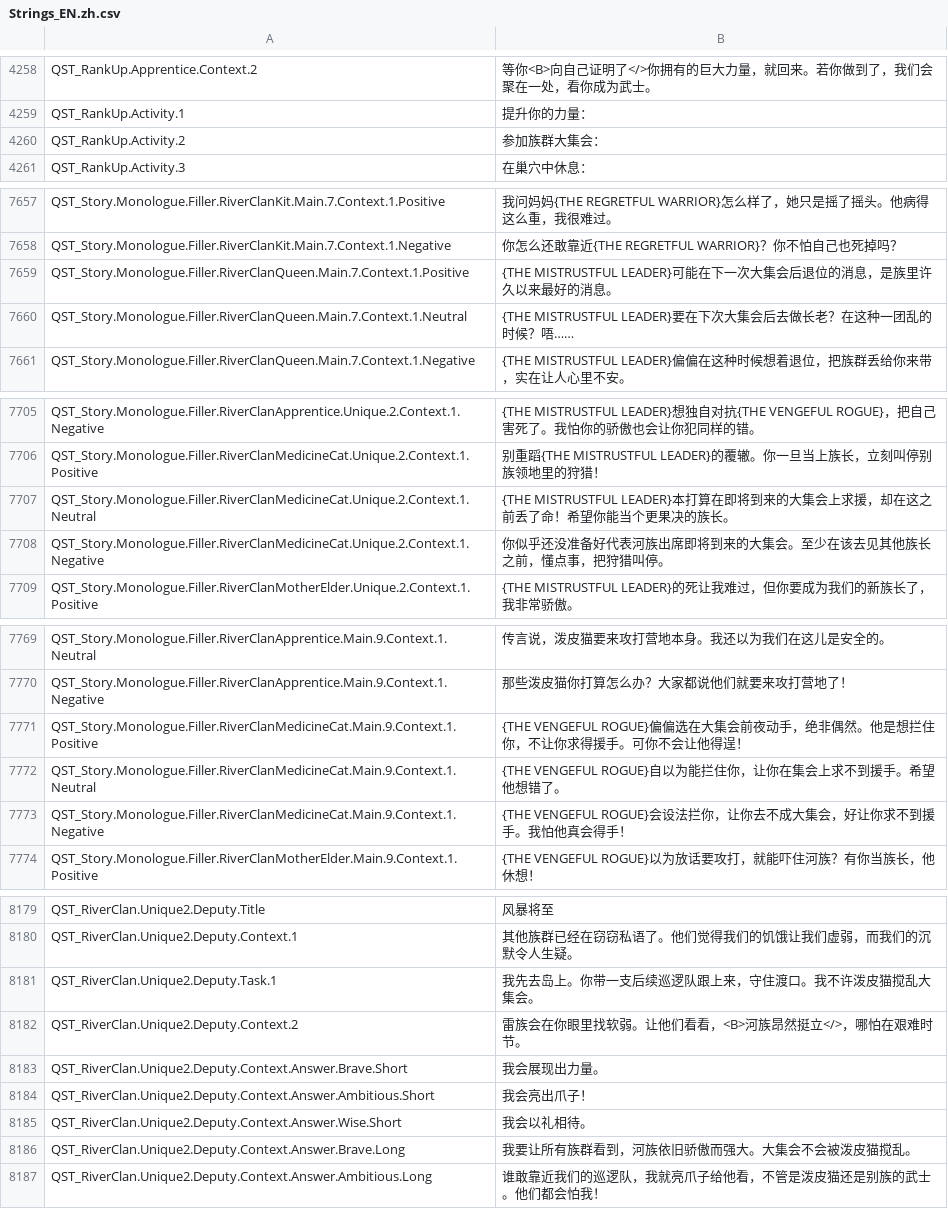
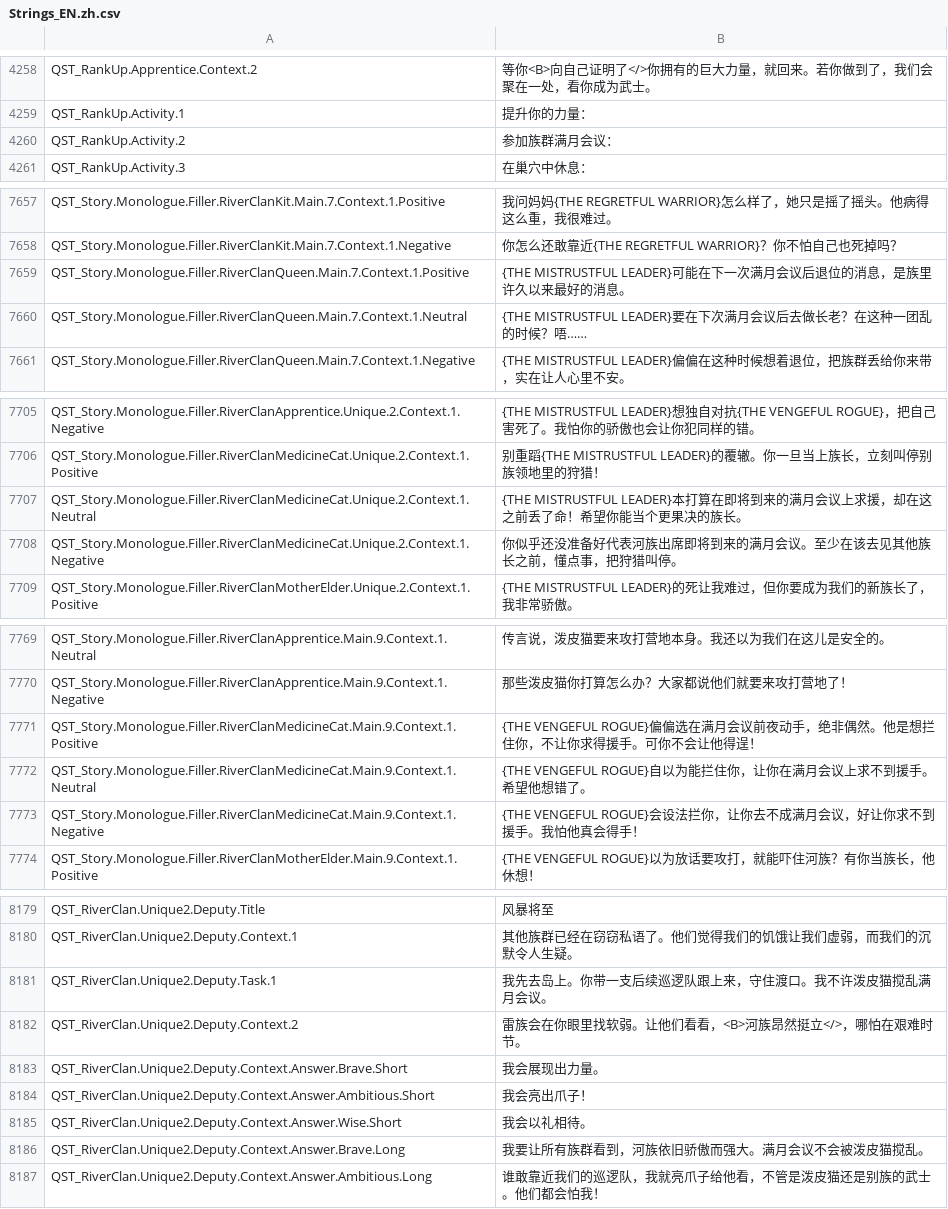
Before and after one commit to GiftsfromtheRiver/warrior-cats-cn, a CSV file: assets/strings/Strings_EN.zh.csv, drawn as a sheet; only a part is shown, gaps mark what is left out; the diff covers the shown part only.

```diff
--- a/assets/strings/Strings_EN.zh.csv
+++ b/assets/strings/Strings_EN.zh.csv
@@ -4259,3 +4259,3 @@ QST_RankUp.Apprentice.Context.2,等你<B>向自己证明了</>你拥有的巨大
 QST_RankUp.Activity.1,提升你的力量：
-QST_RankUp.Activity.2,参加族群大集会：
+QST_RankUp.Activity.2,参加族群满月会议：
 QST_RankUp.Activity.3,在巢穴中休息：
@@ -7658,4 +7658,4 @@ QST_Story.Monologue.Filler.RiverClanKit.Main.7.Context.1.Positive,我问妈妈{T
 QST_Story.Monologue.Filler.RiverClanKit.Main.7.Context.1.Negative,你怎么还敢靠近{THE REGRETFUL WARRIOR}？你不怕自己也死掉吗？
-QST_Story.Monologue.Filler.RiverClanQueen.Main.7.Context.1.Positive,{THE MISTRUSTFUL LEADER}可能在下一次大集会后退位的消息，是族里许久以来最好的消息。
-QST_Story.Monologue.Filler.RiverClanQueen.Main.7.Context.1.Neutral,{THE MISTRUSTFUL LEADER}要在下次大集会后去做长老？在这种一团乱的时候？唔……
+QST_Story.Monologue.Filler.RiverClanQueen.Main.7.Context.1.Positive,{THE MISTRUSTFUL LEADER}可能在下一次满月会议后退位的消息，是族里许久以来最好的消息。
+QST_Story.Monologue.Filler.RiverClanQueen.Main.7.Context.1.Neutral,{THE MISTRUSTFUL LEADER}要在下次满月会议后去做长老？在这种一团乱的时候？唔……
 QST_Story.Monologue.Filler.RiverClanQueen.Main.7.Context.1.Negative,{THE MISTRUSTFUL LEADER}偏偏在这种时候想着退位，把族群丢给你来带，实在让人心里不安。
@@ -7706,4 +7706,4 @@ QST_Story.Monologue.Filler.RiverClanApprentice.Unique.2.Context.1.Negative,{THE
 QST_Story.Monologue.Filler.RiverClanMedicineCat.Unique.2.Context.1.Positive,别重蹈{THE MISTRUSTFUL LEADER}的覆辙。你一旦当上族长，立刻叫停别族领地里的狩猎！
-QST_Story.Monologue.Filler.RiverClanMedicineCat.Unique.2.Context.1.Neutral,{THE MISTRUSTFUL LEADER}本打算在即将到来的大集会上求援，却在这之前丢了命！希望你能当个更果决的族长。
-QST_Story.Monologue.Filler.RiverClanMedicineCat.Unique.2.Context.1.Negative,你似乎还没准备好代表河族出席即将到来的大集会。至少在该去见其他族长之前，懂点事，把狩猎叫停。
+QST_Story.Monologue.Filler.RiverClanMedicineCat.Unique.2.Context.1.Neutral,{THE MISTRUSTFUL LEADER}本打算在即将到来的满月会议上求援，却在这之前丢了命！希望你能当个更果决的族长。
+QST_Story.Monologue.Filler.RiverClanMedicineCat.Unique.2.Context.1.Negative,你似乎还没准备好代表河族出席即将到来的满月会议。至少在该去见其他族长之前，懂点事，把狩猎叫停。
 QST_Story.Monologue.Filler.RiverClanMotherElder.Unique.2.Context.1.Positive,{THE MISTRUSTFUL LEADER}的死让我难过，但你要成为我们的新族长了，我非常骄傲。
@@ -7770,5 +7770,5 @@ QST_Story.Monologue.Filler.RiverClanApprentice.Main.9.Context.1.Neutral,传言
 QST_Story.Monologue.Filler.RiverClanApprentice.Main.9.Context.1.Negative,那些泼皮猫你打算怎么办？大家都说他们就要来攻打营地了！
-QST_Story.Monologue.Filler.RiverClanMedicineCat.Main.9.Context.1.Positive,{THE VENGEFUL ROGUE}偏偏选在大集会前夜动手，绝非偶然。他是想拦住你，不让你求得援手。可你不会让他得逞！
-QST_Story.Monologue.Filler.RiverClanMedicineCat.Main.9.Context.1.Neutral,{THE VENGEFUL ROGUE}自以为能拦住你，让你在集会上求不到援手。希望他想错了。
-QST_Story.Monologue.Filler.RiverClanMedicineCat.Main.9.Context.1.Negative,{THE VENGEFUL ROGUE}会设法拦你，让你去不成大集会，好让你求不到援手。我怕他真会得手！
+QST_Story.Monologue.Filler.RiverClanMedicineCat.Main.9.Context.1.Positive,{THE VENGEFUL ROGUE}偏偏选在满月会议前夜动手，绝非偶然。他是想拦住你，不让你求得援手。可你不会让他得逞！
+QST_Story.Monologue.Filler.RiverClanMedicineCat.Main.9.Context.1.Neutral,{THE VENGEFUL ROGUE}自以为能拦住你，让你在满月会议上求不到援手。希望他想错了。
+QST_Story.Monologue.Filler.RiverClanMedicineCat.Main.9.Context.1.Negative,{THE VENGEFUL ROGUE}会设法拦你，让你去不成满月会议，好让你求不到援手。我怕他真会得手！
 QST_Story.Monologue.Filler.RiverClanMotherElder.Main.9.Context.1.Positive,{THE VENGEFUL ROGUE}以为放话要攻打，就能吓住河族？有你当族长，他休想！
@@ -8182,3 +8182,3 @@ QST_RiverClan.Unique2.Deputy.Title,风暴将至
 QST_RiverClan.Unique2.Deputy.Context.1,其他族群已经在窃窃私语了。他们觉得我们的饥饿让我们虚弱，而我们的沉默令人生疑。
-QST_RiverClan.Unique2.Deputy.Task.1,我先去岛上。你带一支后续巡逻队跟上来，守住渡口。我不许泼皮猫搅乱大集会。
+QST_RiverClan.Unique2.Deputy.Task.1,我先去岛上。你带一支后续巡逻队跟上来，守住渡口。我不许泼皮猫搅乱满月会议。
 QST_RiverClan.Unique2.Deputy.Context.2,雷族会在你眼里找软弱。让他们看看，<B>河族昂然挺立</>，哪怕在艰难时节。
@@ -8187,3 +8187,3 @@ QST_RiverClan.Unique2.Deputy.Context.Answer.Ambitious.Short,我会亮出爪子
 QST_RiverClan.Unique2.Deputy.Context.Answer.Wise.Short,我会以礼相待。
-QST_RiverClan.Unique2.Deputy.Context.Answer.Brave.Long,我要让所有族群看到，河族依旧骄傲而强大。大集会不会被泼皮猫搅乱。
+QST_RiverClan.Unique2.Deputy.Context.Answer.Brave.Long,我要让所有族群看到，河族依旧骄傲而强大。满月会议不会被泼皮猫搅乱。
 QST_RiverClan.Unique2.Deputy.Context.Answer.Ambitious.Long,谁敢靠近我们的巡逻队，我就亮爪子给他看，不管是泼皮猫还是别族的武士。他们都会怕我！
```
Also changed, not shown: 35 edited cells elsewhere in this file, 17 other files.
